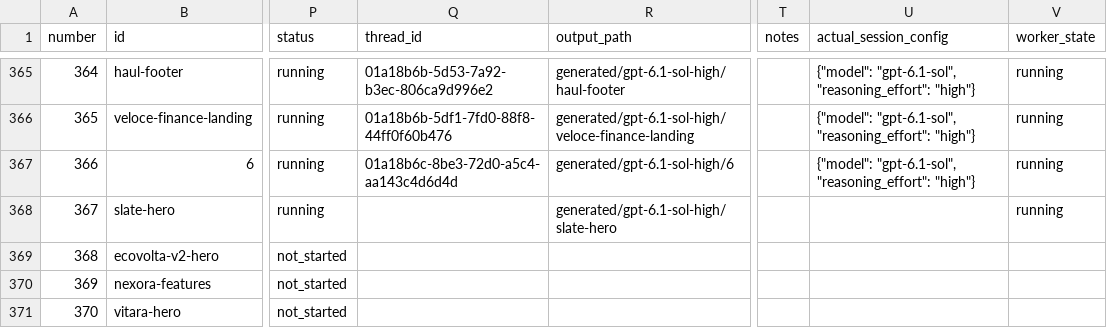
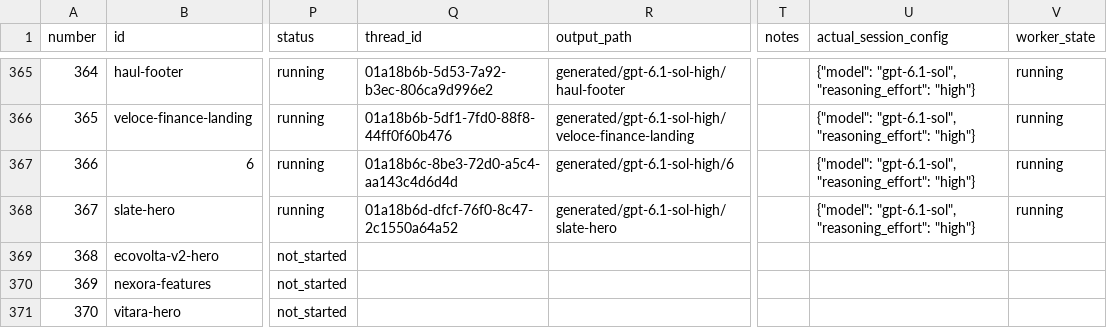
Before and after one commit to radish40/MotionSites, a CSV file: docs/gpt-6.1-sol-high/inventory.csv, drawn as a sheet; only a part is shown, gaps mark what is left out; the diff names each change by its address in the sheet, - before the commit and + after, or states it on an @@ line.

```diff
--- a/docs/gpt-6.1-sol-high/inventory.csv
+++ b/docs/gpt-6.1-sol-high/inventory.csv
-Q368 (thread_id): (empty)
+Q368 (thread_id): 01a18b6d-dfcf-76f0-8c47-2c1550a64a52
-U368 (actual_session_config): (empty)
+U368 (actual_session_config): {"model": "gpt-6.1-sol", "reasoning_effort": "high"}
```
Also changed, not shown: 3 other files.
